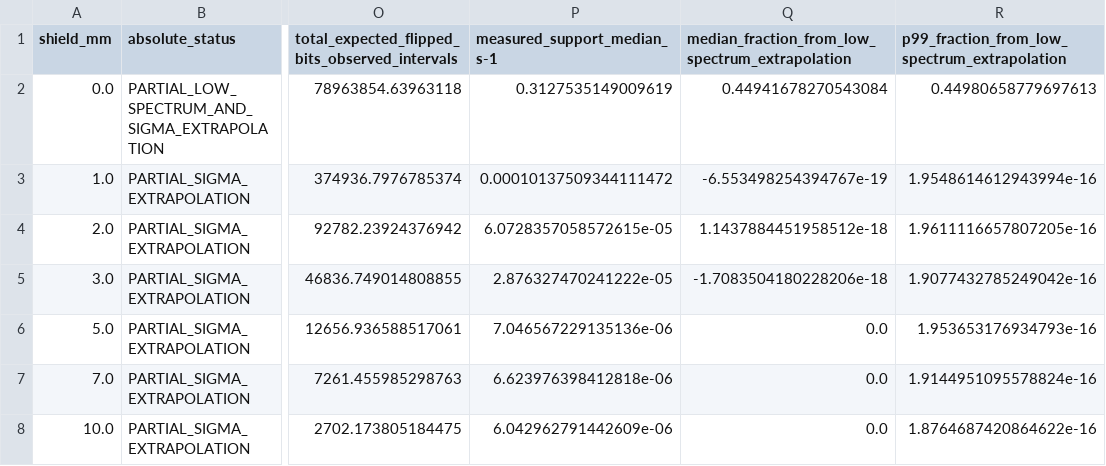
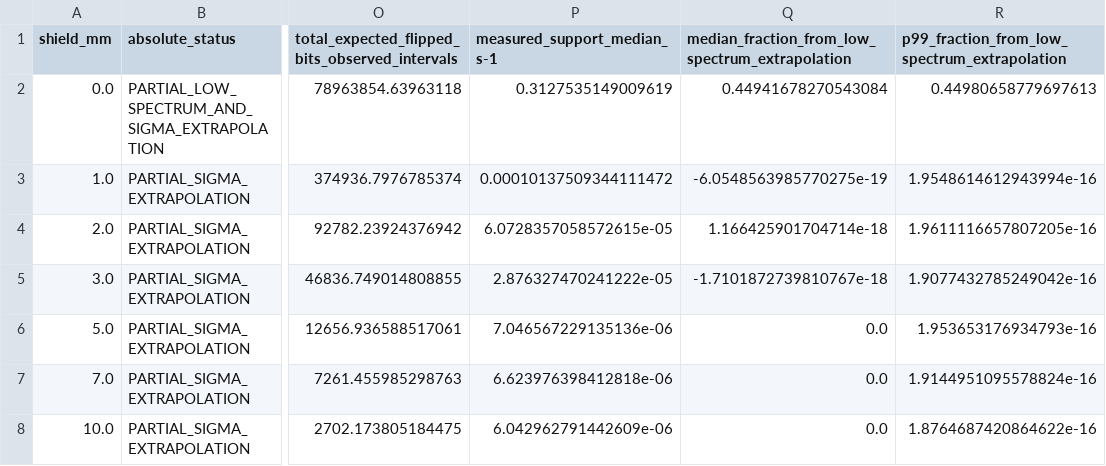
Before and after one commit to z3tm4n-x/phd-adaptive-memory-ecc, a CSV file: experiments/RE-GOES19-PROTON-RATE-01/summary_by_shielding.csv, drawn as a sheet; only a part is shown, gaps mark what is left out; the diff names each change by its address in the sheet, - before the commit and + after, or states it on an @@ line.

```diff
--- a/experiments/RE-GOES19-PROTON-RATE-01/summary_by_shielding.csv
+++ b/experiments/RE-GOES19-PROTON-RATE-01/summary_by_shielding.csv
-Q3: -6.553498254394767e-19
+Q3: -6.0548563985770275e-19
-Q4: 1.1437884451958512e-18
+Q4: 1.166425901704714e-18
-Q5: -1.7083504180228206e-18
+Q5: -1.7101872739810767e-18
```
Also changed, not shown: 12 other files.
